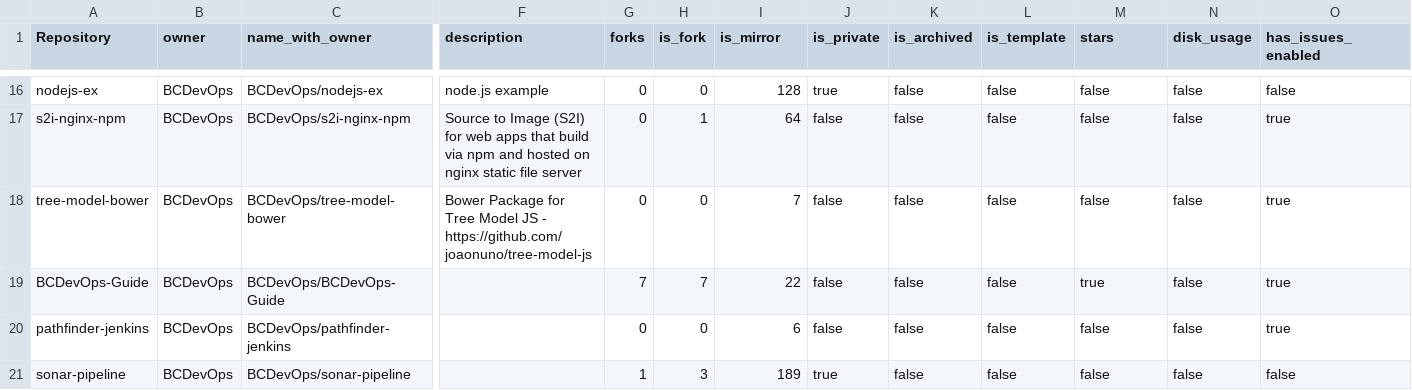
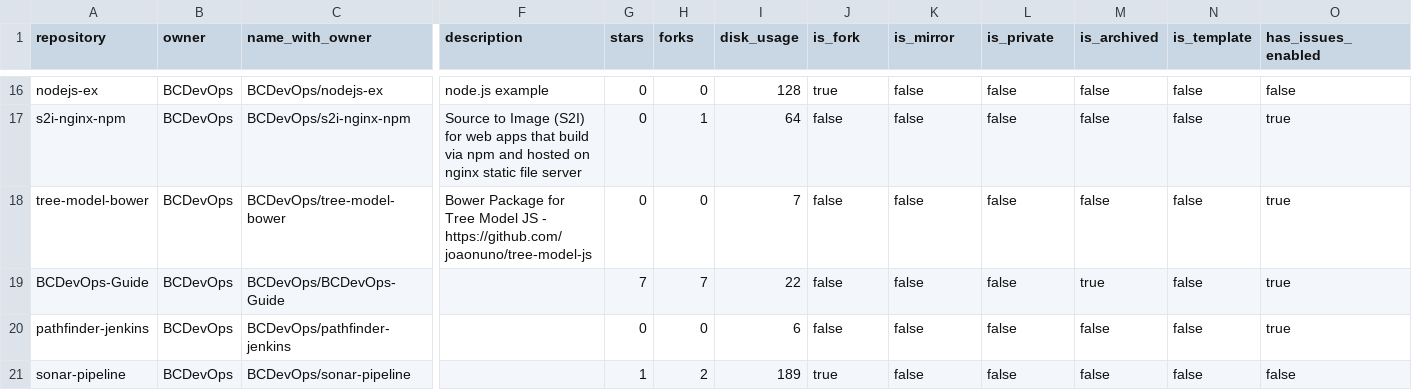
Before and after one commit to bcgov/github-optimization, a CSV file: notebook/dat/bcdevops/repository-basics.csv, drawn as a sheet; only a part is shown, gaps mark what is left out; the diff covers the shown part only; the diff names each change by its address in the sheet, - before the commit and + after, or states it on an @@ line.

Commit message:
fix go script for repository basic info

```diff
--- a/notebook/dat/bcdevops/repository-basics.csv
+++ b/notebook/dat/bcdevops/repository-basics.csv
-A1: Repository
+A1: repository
-G1: forks
+G1: stars
-H1: is_fork
+H1: forks
-I1: is_mirror
+I1: disk_usage
-J1: is_private
+J1: is_fork
-K1: is_archived
+K1: is_mirror
-L1: is_template
+L1: is_private
-M1: stars
+M1: is_archived
-N1: disk_usage
+N1: is_template
-H21 (forks): 3
+H21 (forks): 2
```
Also changed, not shown: 2 added rows and 5 edited cells elsewhere in this file, 4 other files.
